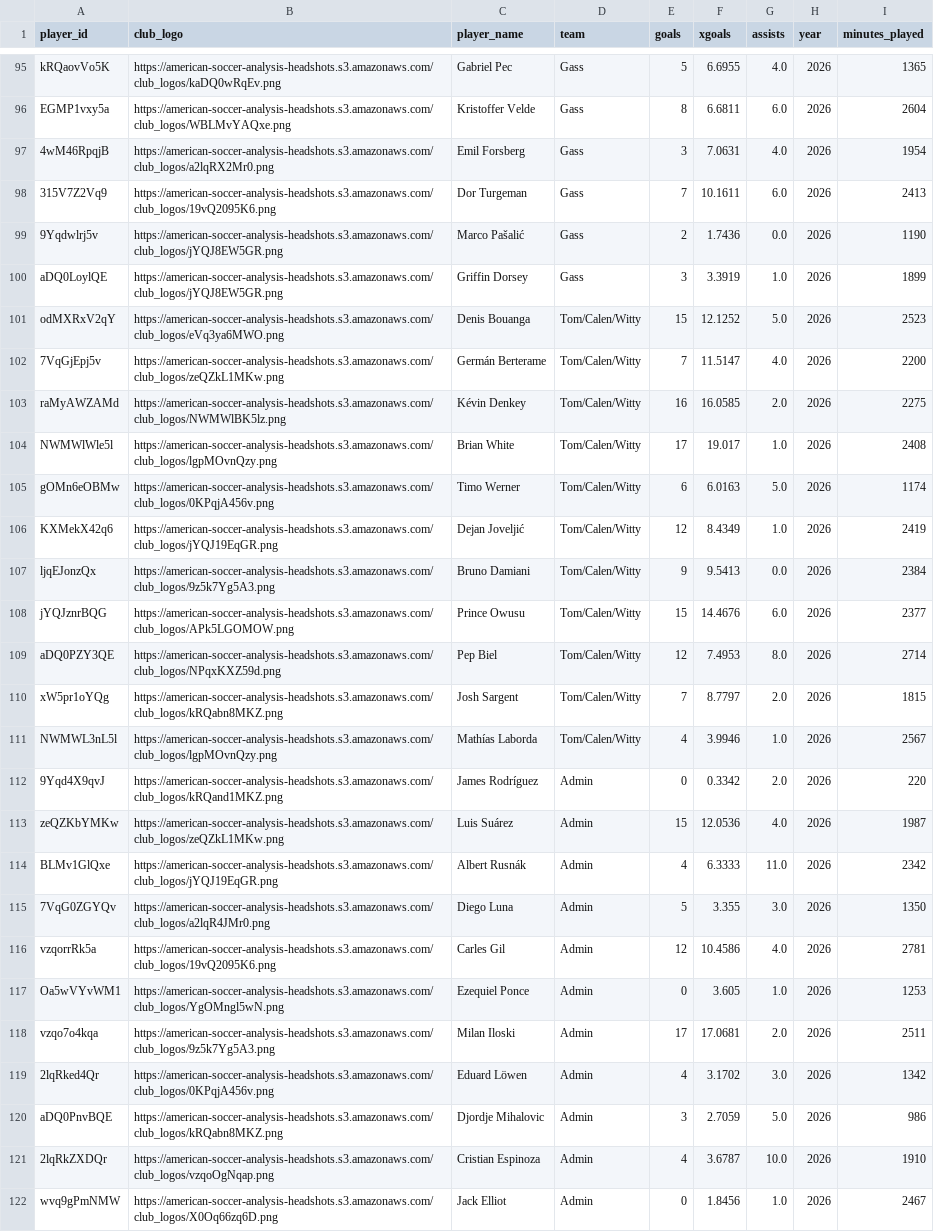
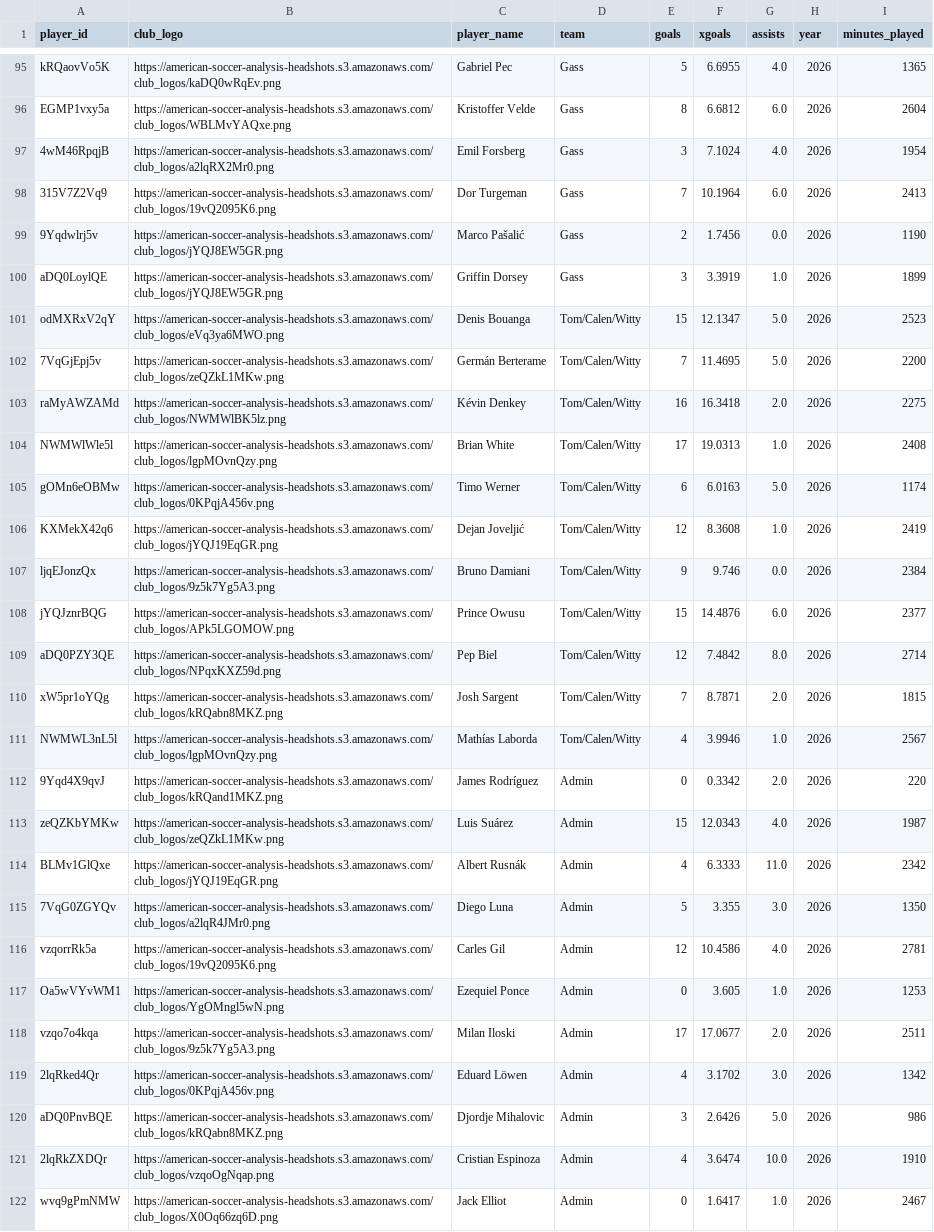
Before and after one commit to bgrnwd/soccerwise, a CSV file: src/standings.csv, drawn as a sheet; only a part is shown, gaps mark what is left out; the diff covers the shown part only; the diff names each change by its address in the sheet, - before the commit and + after, or states it on an @@ line.

```diff
--- a/src/standings.csv
+++ b/src/standings.csv
-F96 (xgoals): 6.6811
+F96 (xgoals): 6.6812
-F97 (xgoals): 7.0631
+F97 (xgoals): 7.1024
-F98 (xgoals): 10.1611
+F98 (xgoals): 10.1964
-F99 (xgoals): 1.7436
+F99 (xgoals): 1.7456
-F101 (xgoals): 12.1252
+F101 (xgoals): 12.1347
-F102 (xgoals): 11.5147
+F102 (xgoals): 11.4695
-G102 (assists): 4.0
+G102 (assists): 5.0
-F103 (xgoals): 16.0585
+F103 (xgoals): 16.3418
-F104 (xgoals): 19.017
+F104 (xgoals): 19.0313
-F106 (xgoals): 8.4349
+F106 (xgoals): 8.3608
-F107 (xgoals): 9.5413
+F107 (xgoals): 9.746
-F108 (xgoals): 14.4676
+F108 (xgoals): 14.4876
-F109 (xgoals): 7.4953
+F109 (xgoals): 7.4842
-F110 (xgoals): 8.7797
+F110 (xgoals): 8.7871
-F113 (xgoals): 12.0536
+F113 (xgoals): 12.0343
-F118 (xgoals): 17.0681
+F118 (xgoals): 17.0677
-F120 (xgoals): 2.7059
+F120 (xgoals): 2.6426
-F121 (xgoals): 3.6787
+F121 (xgoals): 3.6474
-F122 (xgoals): 1.8456
+F122 (xgoals): 1.6417
```
Also changed, not shown: 18 edited cells elsewhere in this file, src/over_under.csv, 2 other files.
